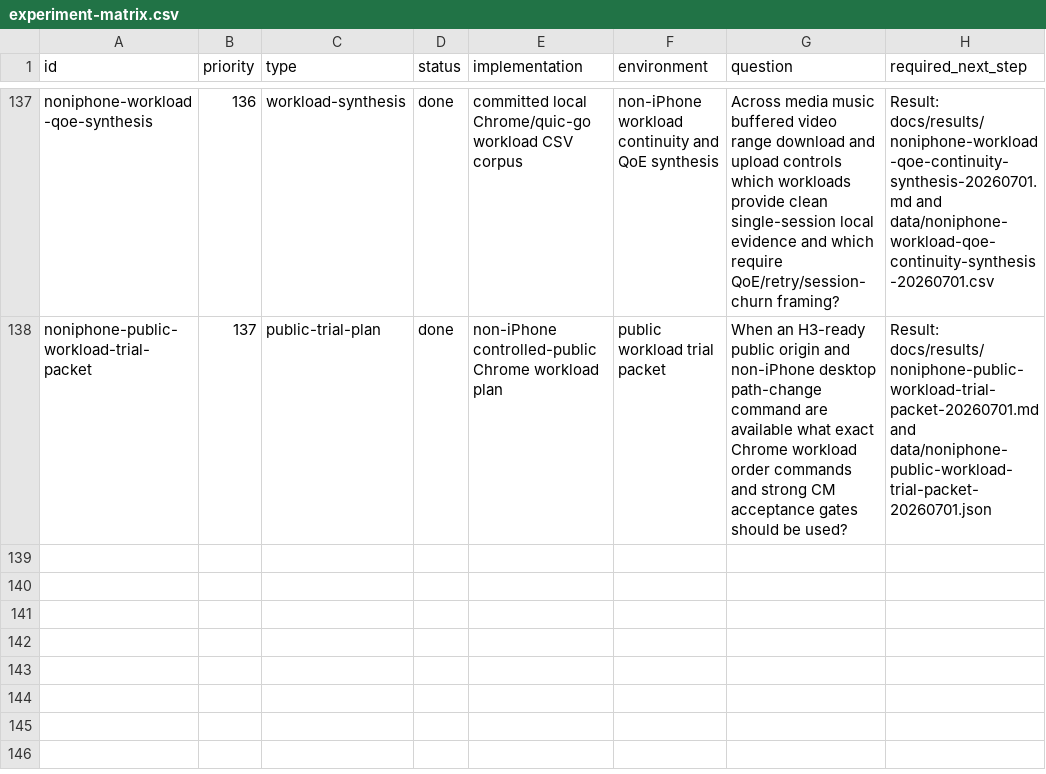
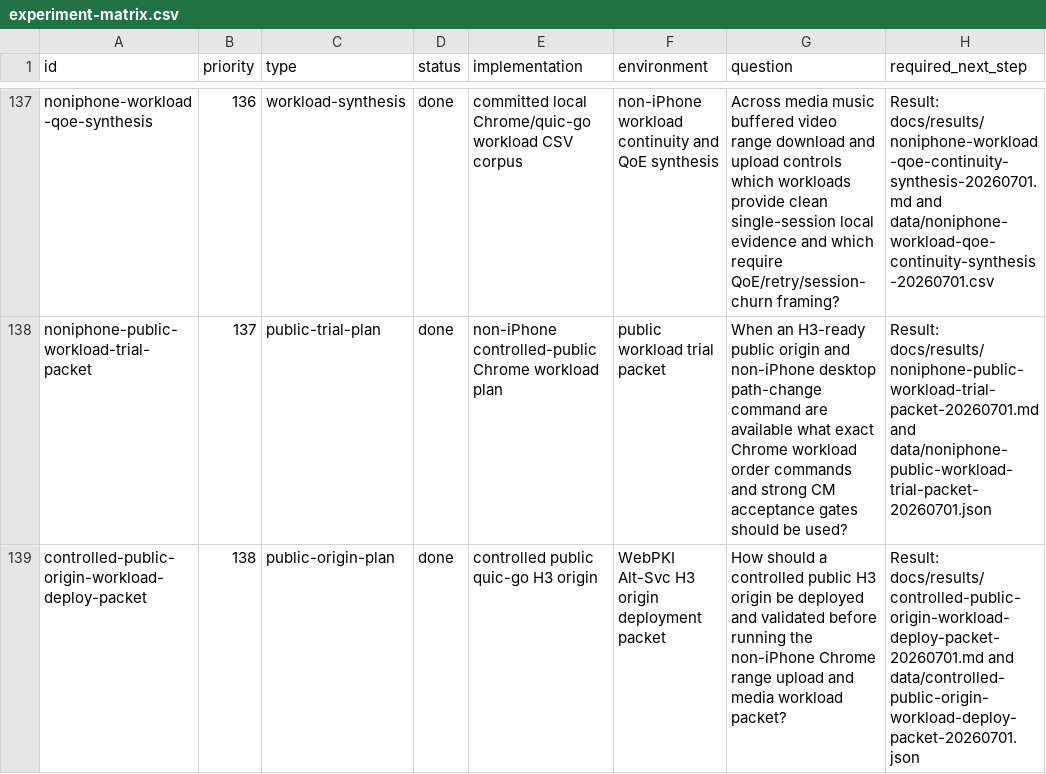
Before and after one commit to manNomi/quic-connect-migration, a CSV file: harness/manifests/experiment-matrix.csv, drawn as a sheet; only a part is shown, gaps mark what is left out; the diff names each change by its address in the sheet, - before the commit and + after, or states it on an @@ line.

Commit message:
research: public H3 origin workload deploy packet 추가

```diff
--- a/harness/manifests/experiment-matrix.csv
+++ b/harness/manifests/experiment-matrix.csv
+row 139: controlled-public-origin-workload-deploy-packet | 138 | public-origin-plan | done | controlled public quic-go H3 origin | WebPKI Alt-Svc H3 origin deployment packet | How should a controlled public H3 origin be deployed and validated before running the non-iPhone Chrome range upload and media workload packet? | Result: docs/results/controlled-public-origin-workload-deploy-packet-20260701.md and data/controlled-public-origin-workload-deploy-packet-20260701.json
```
Also changed, not shown: 21 other files.
